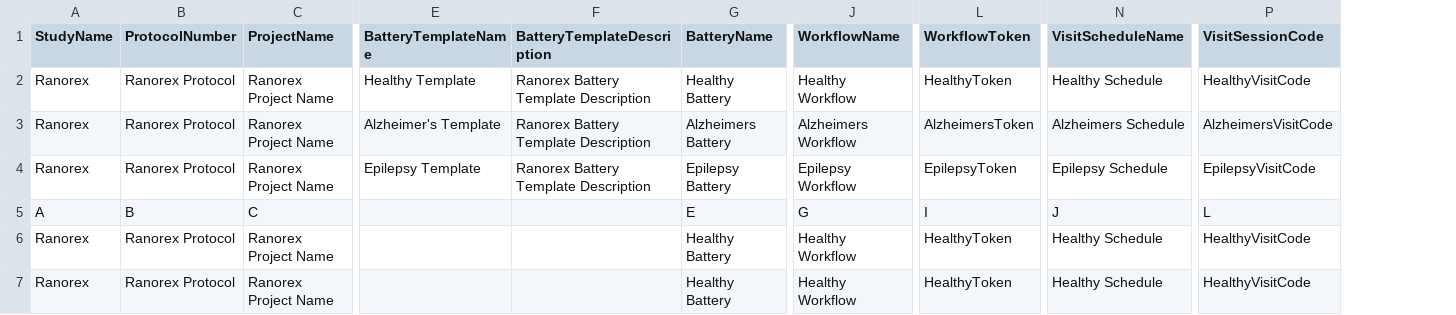
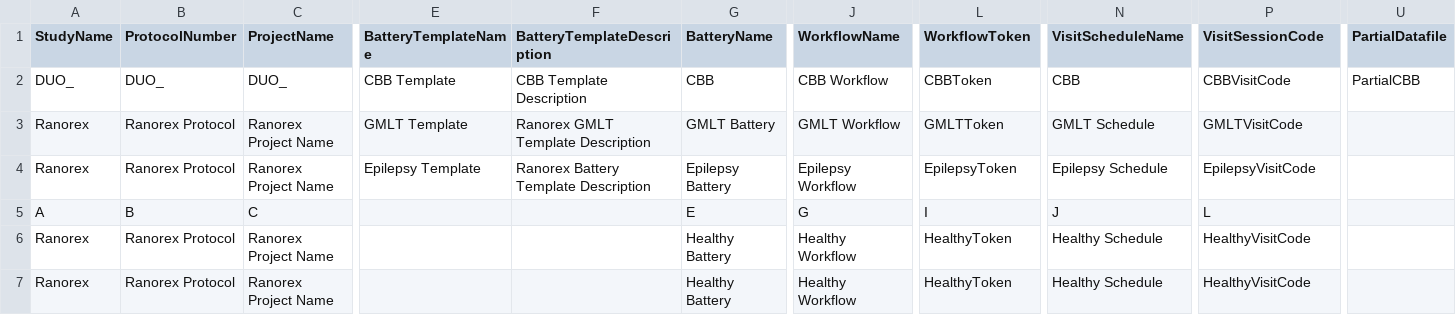
Before and after one commit to zchekir/dll, a CSV file: PrecisionRecruitment/PrecisionRecruitment/DataConnector.csv, drawn as a sheet; only a part is shown, gaps mark what is left out; the diff covers the shown part only; the diff names each change by its address in the sheet, - before the commit and + after, or states it on an @@ line.

Commit message:
Changed Data source and added DateTime generator. Made slight timing changes to prevent Data Loss Mitigation tests failing

```diff
--- a/PrecisionRecruitment/PrecisionRecruitment/DataConnector.csv
+++ b/PrecisionRecruitment/PrecisionRecruitment/DataConnector.csv
+column U (PartialDatafile), row 2: PartialCBB
-A2 (StudyName): Ranorex
+A2 (StudyName): DUO_
-B2 (ProtocolNumber): Ranorex Protocol
+B2 (ProtocolNumber): DUO_
-C2 (ProjectName): Ranorex Project Name
+C2 (ProjectName): DUO_
-E2 (BatteryTemplateName): Healthy Template
+E2 (BatteryTemplateName): CBB Template
-F2 (BatteryTemplateDescription): Ranorex Battery Template Description
+F2 (BatteryTemplateDescription): CBB Template Description
-G2 (BatteryName): Healthy Battery
+G2 (BatteryName): CBB
-J2 (WorkflowName): Healthy Workflow
+J2 (WorkflowName): CBB Workflow
-L2 (WorkflowToken): HealthyToken
+L2 (WorkflowToken): CBBToken
-N2 (VisitScheduleName): Healthy Schedule
+N2 (VisitScheduleName): CBB
-P2 (VisitSessionCode): HealthyVisitCode
+P2 (VisitSessionCode): CBBVisitCode
-E3 (BatteryTemplateName): Alzheimer's Template
+E3 (BatteryTemplateName): GMLT Template
-F3 (BatteryTemplateDescription): Ranorex Battery Template Description
+F3 (BatteryTemplateDescription): Ranorex GMLT Template Description
-G3 (BatteryName): Alzheimers Battery
+G3 (BatteryName): GMLT Battery
-J3 (WorkflowName): Alzheimers Workflow
+J3 (WorkflowName): GMLT Workflow
-L3 (WorkflowToken): AlzheimersToken
+L3 (WorkflowToken): GMLTToken
-N3 (VisitScheduleName): Alzheimers Schedule
+N3 (VisitScheduleName): GMLT Schedule
-P3 (VisitSessionCode): AlzheimersVisitCode
+P3 (VisitSessionCode): GMLTVisitCode
```
Also changed, not shown: 4 edited cells elsewhere in this file, 29 other files.
